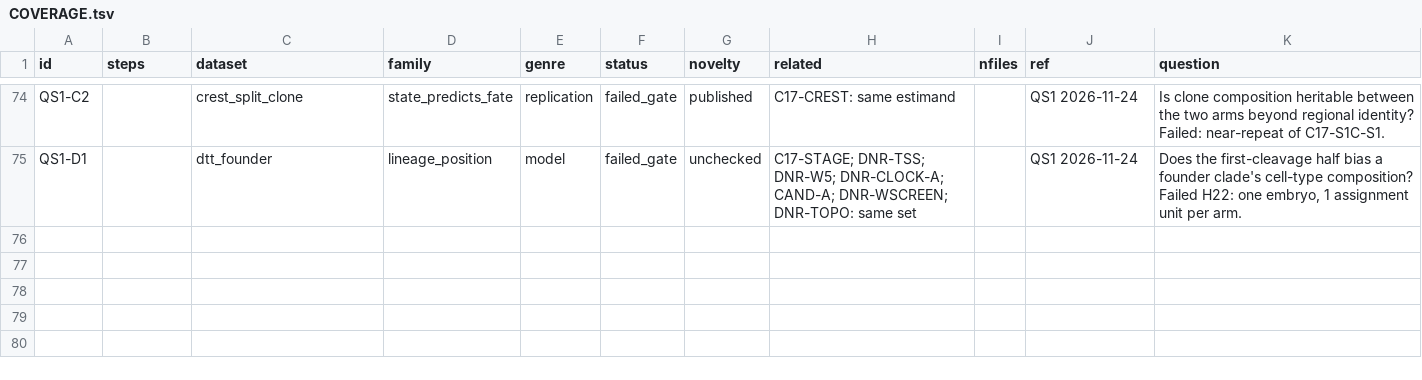
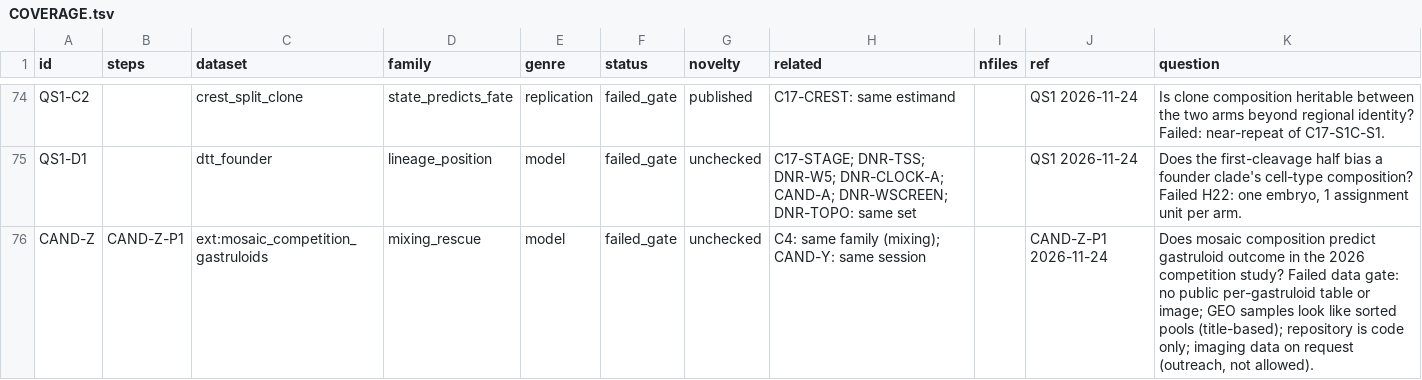
Before and after one commit to krenusz/cellware, a TSV file: experiments/COVERAGE.tsv, drawn as a sheet; only a part is shown, gaps mark what is left out.

```diff
--- a/experiments/COVERAGE.tsv
+++ b/experiments/COVERAGE.tsv
@@ -75 +75,2 @@ QS1-C2		crest_split_clone	state_predicts_fate	replication	failed_gate	published
 QS1-D1		dtt_founder	lineage_position	model	failed_gate	unchecked	C17-STAGE; DNR-TSS; DNR-W5; DNR-CLOCK-A; CAND-A; DNR-WSCREEN; DNR-TOPO: same set		QS1 2026-11-24	Does the first-cleavage half bias a founder clade's cell-type composition? Failed H22: one embryo, 1 assignment unit per arm.
+CAND-Z	CAND-Z-P1	ext:mosaic_competition_gastruloids	mixing_rescue	model	failed_gate	unchecked	C4: same family (mixing); CAND-Y: same session		CAND-Z-P1 2026-11-24	Does mosaic composition predict gastruloid outcome in the 2026 competition study? Failed data gate: no public per-gastruloid table or image; GEO samples look like sorted pools (title-based); repository is code only; imaging data on request (outreach, not allowed).
```
Also changed, not shown: 1 other file.
